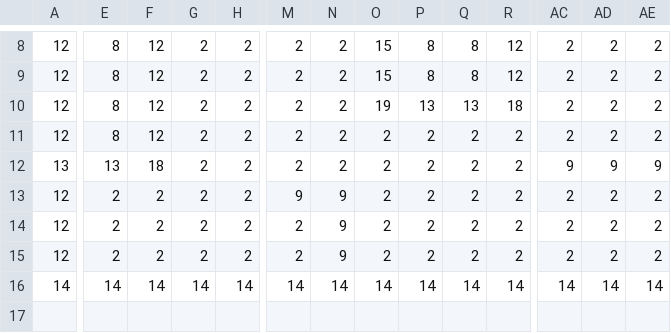
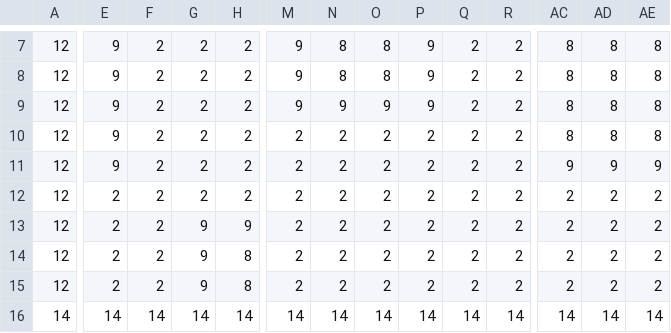
Before and after one commit to NotStudio/Proyecto_2, a CSV file: Proyecto/Material/Maps/Base.csv, drawn as a sheet; only a part is shown, gaps mark what is left out; addresses are those after the commit; rows hold the shown columns only; the diff covers the shown part only; the diff names each change by its address in the sheet, - before the commit and + after, or states it on an @@ line.

```diff
--- a/Proyecto/Material/Maps/Base.csv
+++ b/Proyecto/Material/Maps/Base.csv
-E7:E10: 8
+E7:E10: 9
-F7:F10: 12
+F7:F10: 2
-M7:M9: 2
+M7:M9: 9
-N7:N8: 2
+N7:N8: 8
-O7:O8: 15
+O7:O8: 8
-P7:P8: 8
+P7:P8: 9
-Q7:Q8: 8
+Q7:Q8: 2
-R7:R8: 12
+R7:R8: 2
-AC7:AC10: 2
+AC7:AC10: 8
-AD7:AD10: 2
+AD7:AD10: 8
-AE7:AE10: 2
+AE7:AE10: 8
-N9: 2
+N9: 9
-O9: 19
+O9: 9
-P9: 13
+P9: 9
-Q9: 13
+Q9: 2
-R9: 18
+R9: 2
-A11: 13
+A11: 12
-E11: 13
+E11: 9
-F11: 18
+F11: 2
+row 12: 12 | 2 | 2 | 2 | 2 | 2 | 2 | 2 | 2 | 2 | 2 | 2 | 2 | 2
-G13:G15: 2
+G13:G15: 9
-H13: 2
+H13: 9
-M13: 9
+M13: 2
-N13:N15: 9
+N13:N15: 2
-H14:H15: 2
+H14:H15: 8
```
Also changed, not shown: 1 removed row and 47 edited cells elsewhere in this file, 28 other files.
